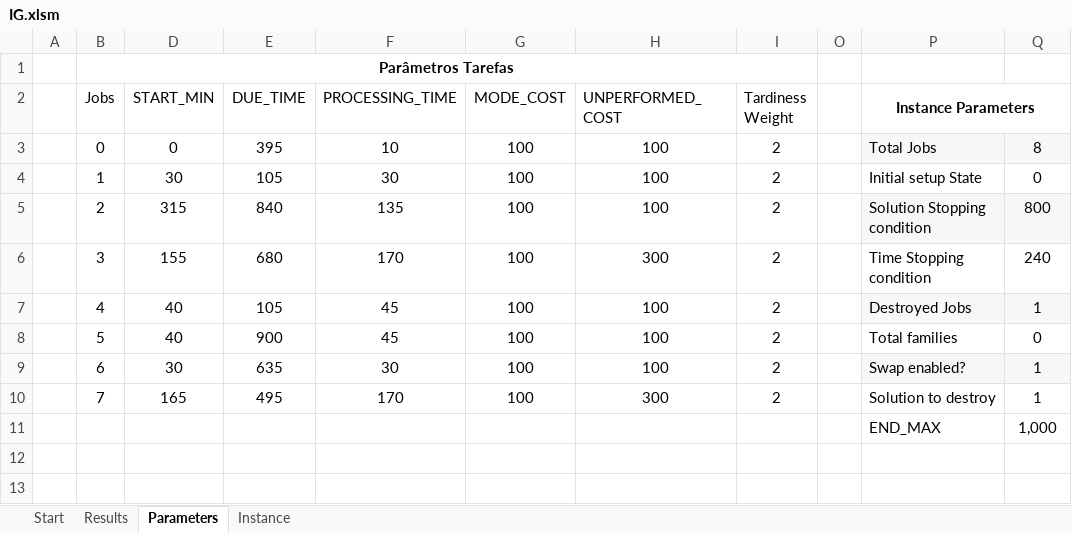
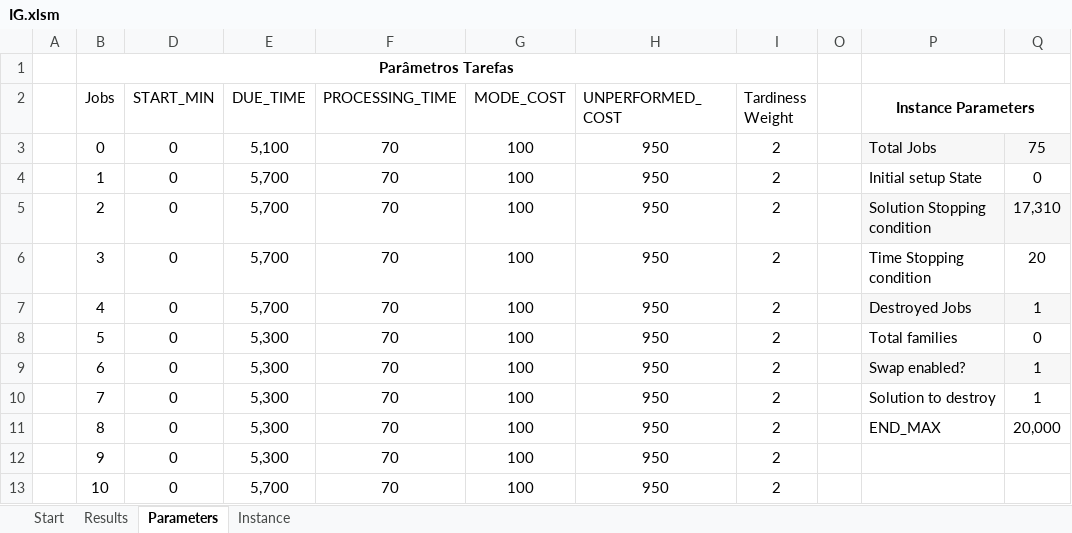
Before and after one commit to alexmarinho/IG, an Excel workbook: IG Excel/IG.xlsm, sheet Parameters, drawn as a sheet; only a part is shown; values as stored, in another font and other column widths than the file's, no borders; table styles not drawn; removed rows and columns are numbered as before the commit, all else as after; the diff covers the shown part only; the diff names each change by its address in the sheet, - before the commit and + after, or states it on an @@ line.

```diff
--- a/IG Excel/IG.xlsm (sheet Parameters)
+++ b/IG Excel/IG.xlsm (sheet Parameters)
-E3 (DUE_TIME): 395
+E3 (DUE_TIME): 5,100
-F3 (PROCESSING_TIME): 10
+F3 (PROCESSING_TIME): 70
-H3:H5 (UNPERFORMED_COST): 100
+H3:H5 (UNPERFORMED_COST): 950
-Q3: 8
+Q3: 75
-D4 (START_MIN): 30
+D4 (START_MIN): 0
-E4 (DUE_TIME): 105
+E4 (DUE_TIME): 5,700
-F4 (PROCESSING_TIME): 30
+F4 (PROCESSING_TIME): 70
-D5 (START_MIN): 315
+D5 (START_MIN): 0
-E5 (DUE_TIME): 840
+E5 (DUE_TIME): 5,700
-F5 (PROCESSING_TIME): 135
+F5 (PROCESSING_TIME): 70
-Q5: 800
+Q5: 17,310
-D6 (START_MIN): 155
+D6 (START_MIN): 0
-E6 (DUE_TIME): 680
+E6 (DUE_TIME): 5,700
-F6 (PROCESSING_TIME): 170
+F6 (PROCESSING_TIME): 70
-H6 (UNPERFORMED_COST): 300
+H6 (UNPERFORMED_COST): 950
-Q6: 240
+Q6: 20
-D7:D8 (START_MIN): 40
+D7:D8 (START_MIN): 0
-E7 (DUE_TIME): 105
+E7 (DUE_TIME): 5,700
-F7:F8 (PROCESSING_TIME): 45
+F7:F8 (PROCESSING_TIME): 70
-H7:H9 (UNPERFORMED_COST): 100
+H7:H9 (UNPERFORMED_COST): 950
-E8 (DUE_TIME): 900
+E8 (DUE_TIME): 5,300
-D9 (START_MIN): 30
+D9 (START_MIN): 0
-E9 (DUE_TIME): 635
+E9 (DUE_TIME): 5,300
-F9 (PROCESSING_TIME): 30
+F9 (PROCESSING_TIME): 70
-D10 (START_MIN): 165
+D10 (START_MIN): 0
-E10 (DUE_TIME): 495
+E10 (DUE_TIME): 5,300
-F10 (PROCESSING_TIME): 170
+F10 (PROCESSING_TIME): 70
-H10 (UNPERFORMED_COST): 300
+H10 (UNPERFORMED_COST): 950
-row 11:  |  |  |  |  |  |  |  |  | END_MAX | 1,000
+row 11:  | 8 | 0 | 5,300 | 70 | 100 | 950 | 2 |  | END_MAX | 20,000
+row 12:  | 9 | 0 | 5,300 | 70 | 100 | 950 | 2
+row 13:  | 10 | 0 | 5,700 | 70 | 100 | 950 | 2
```
Also changed, not shown: 64 added rows elsewhere in this sheet, sheet Instance, sheet Results, sheet Start, hidden cells, charts or pictures, 8 other files.
